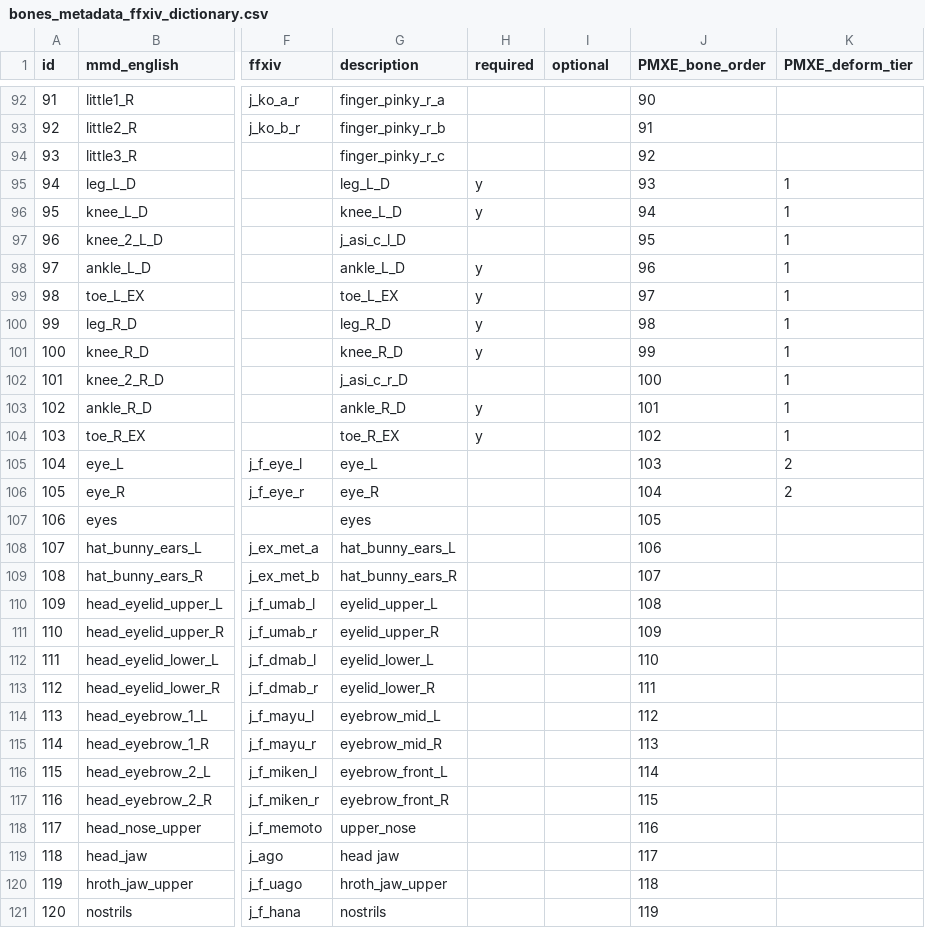
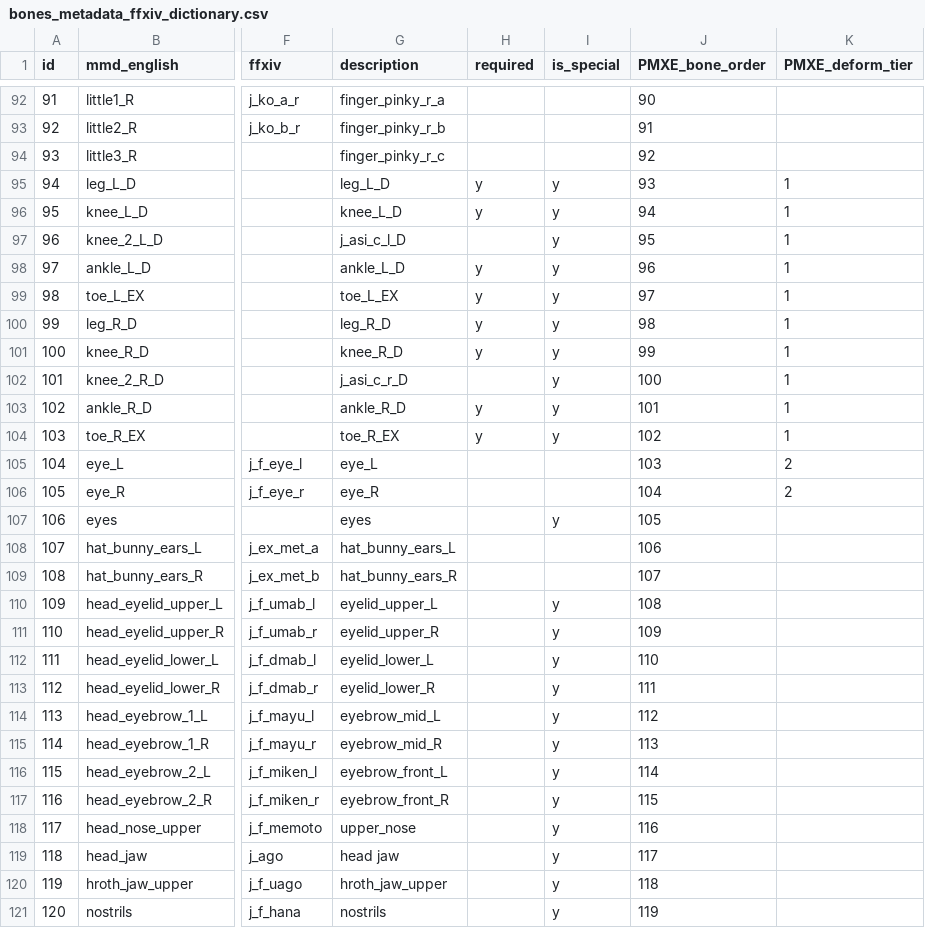
Before and after one commit to wikid24/ffxiv_mmd_tools_helper, a CSV file: ffxiv_mmd_tools_helper/data/bones_metadata_ffxiv_dictionary.csv, drawn as a sheet; only a part is shown, gaps mark what is left out; the diff covers the shown part only; the diff names each change by its address in the sheet, - before the commit and + after, or states it on an @@ line.

Commit message:
implemented 'delete unused bones' and error handling

```diff
--- a/ffxiv_mmd_tools_helper/data/bones_metadata_ffxiv_dictionary.csv
+++ b/ffxiv_mmd_tools_helper/data/bones_metadata_ffxiv_dictionary.csv
-I1: optional
+I1: is_special
-I95:I104 (is_special): (empty)
+I95:I104 (is_special): y
-I107 (is_special): (empty)
+I107 (is_special): y
-I110:I121 (is_special): (empty)
+I110:I121 (is_special): y
```
Also changed, not shown: 101 edited cells elsewhere in this file, 5 other files.
